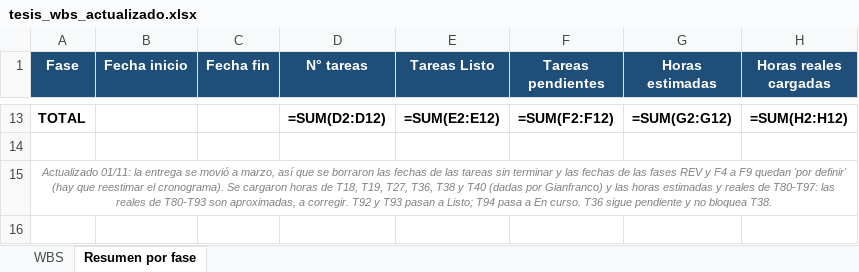
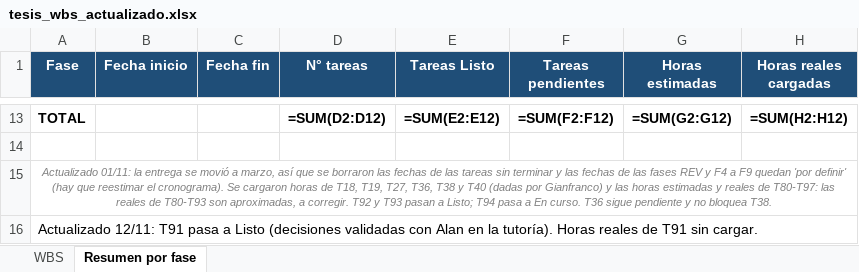
Before and after one commit to gianfrancoganicoche/Tesis_UM, an Excel workbook: tesis_wbs_actualizado.xlsx, sheet Resumen por fase, drawn as a sheet; only a part is shown, gaps mark what is left out; values as stored, in another font and other column widths than the file's, no borders; formulas without a stored value are shown as written; the diff names each change by its address in the sheet, - before the commit and + after, or states it on an @@ line.

```diff
--- a/tesis_wbs_actualizado.xlsx (sheet Resumen por fase)
+++ b/tesis_wbs_actualizado.xlsx (sheet Resumen por fase)
+row 16: Actualizado 12/11: T91 pasa a Listo (decisiones validadas con Alan en la tutoría). Horas reales de T91 sin cargar.
```
Also changed, not shown: sheet WBS, 42 other files.
